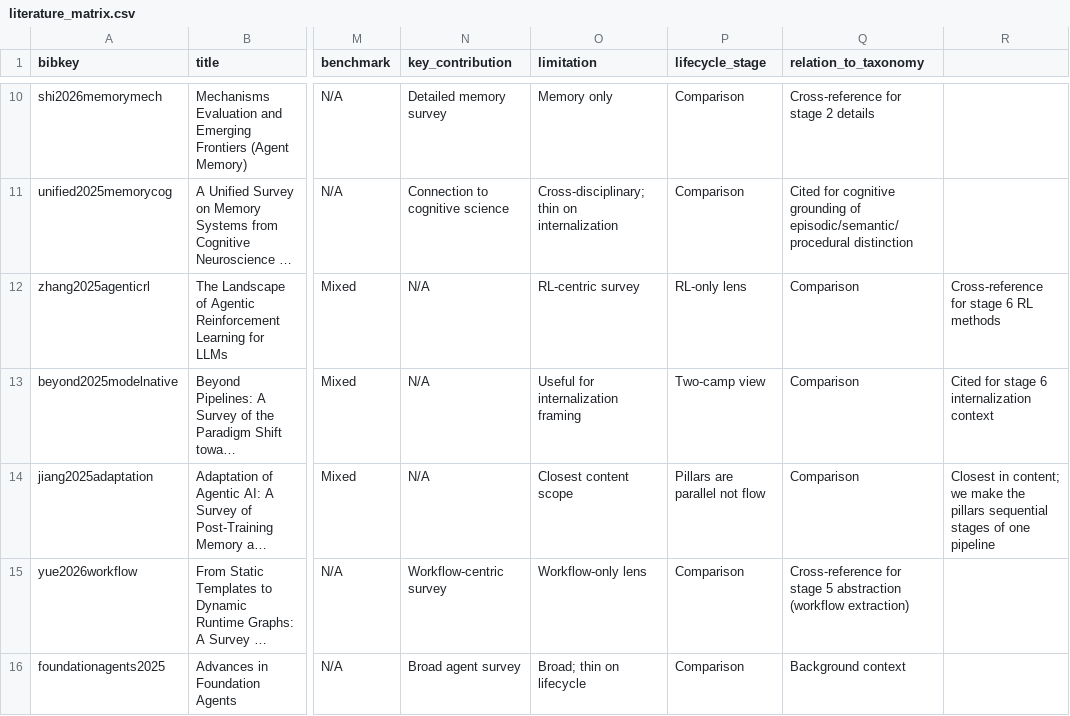
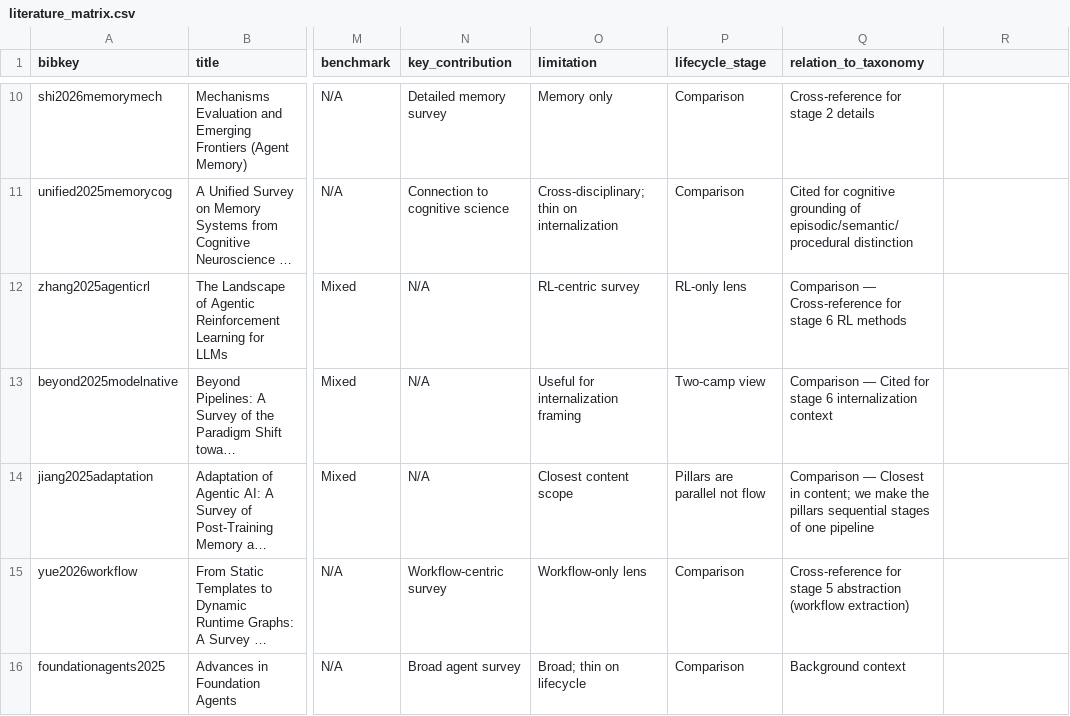
Before and after one commit to EvaxHe/Awesome-LLM-Agent-Experience-Lifecycle, a CSV file: reproducibility/literature_matrix.csv, drawn as a sheet; only a part is shown, gaps mark what is left out; long unchanged cells end in …; the diff names each change by its address in the sheet, - before the commit and + after, or states it on an @@ line.

```diff
--- a/reproducibility/literature_matrix.csv
+++ b/reproducibility/literature_matrix.csv
-Q12 (relation_to_taxonomy): Comparison
+Q12 (relation_to_taxonomy): Comparison — Cross-reference for stage 6 RL methods
-R12: Cross-reference for stage 6 RL methods
+R12: (empty)
-Q13 (relation_to_taxonomy): Comparison
+Q13 (relation_to_taxonomy): Comparison — Cited for stage 6 internalization context
-R13: Cited for stage 6 internalization context
+R13: (empty)
-Q14 (relation_to_taxonomy): Comparison
+Q14 (relation_to_taxonomy): Comparison — Closest in content; we make the pillars sequential stages of one pipeline
-R14: Closest in content; we make the pillars sequential stages of one pipeline
+R14: (empty)
```
Also changed, not shown: data/literature_matrix.csv, 6 other files.
